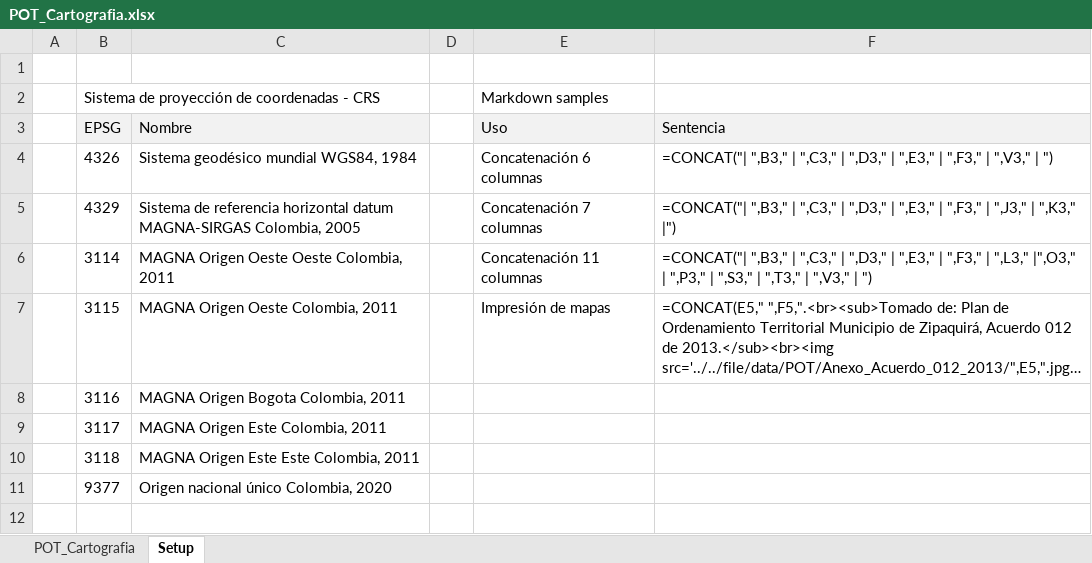
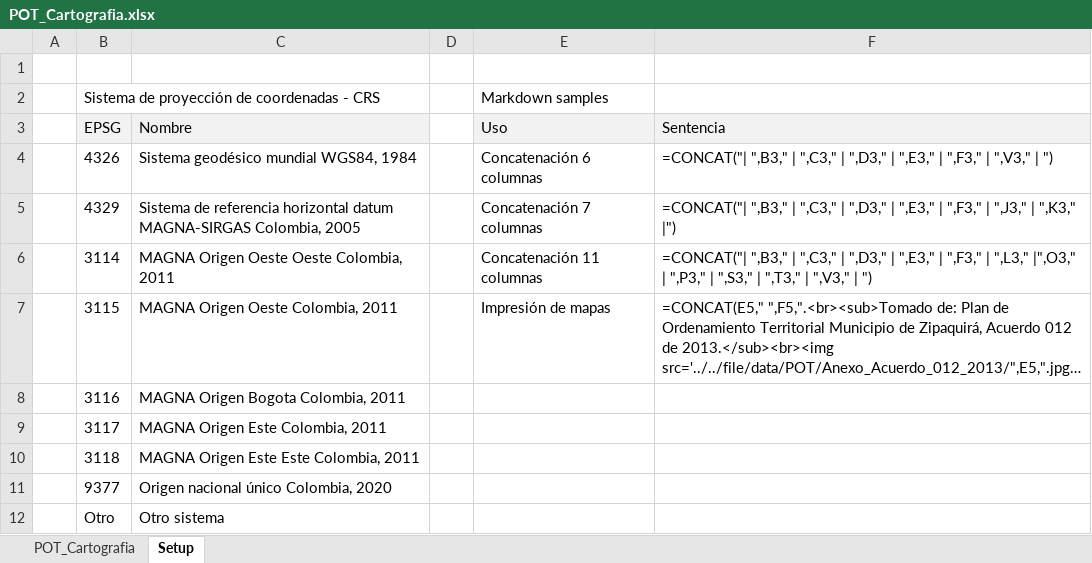
Before and after one commit to rcfdtools/R.SIGE, an Excel workbook: activity/POTCartography/POT_Cartografia.xlsx, sheet Setup, drawn as a sheet; long unchanged cells end in …; values as stored, in another font and other column widths than the file's, no borders; the diff names each change by its address in the sheet, - before the commit and + after, or states it on an @@ line.

```diff
--- a/activity/POTCartography/POT_Cartografia.xlsx (sheet Setup)
+++ b/activity/POTCartography/POT_Cartografia.xlsx (sheet Setup)
+row 12:  | Otro | Otro sistema
```
Also changed, not shown: 1 other file.
